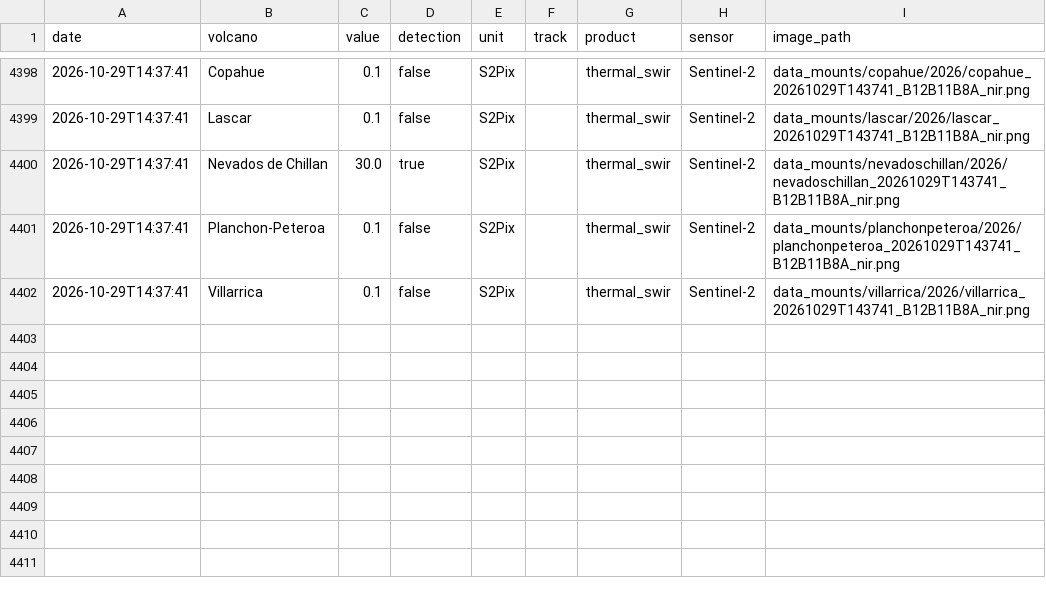
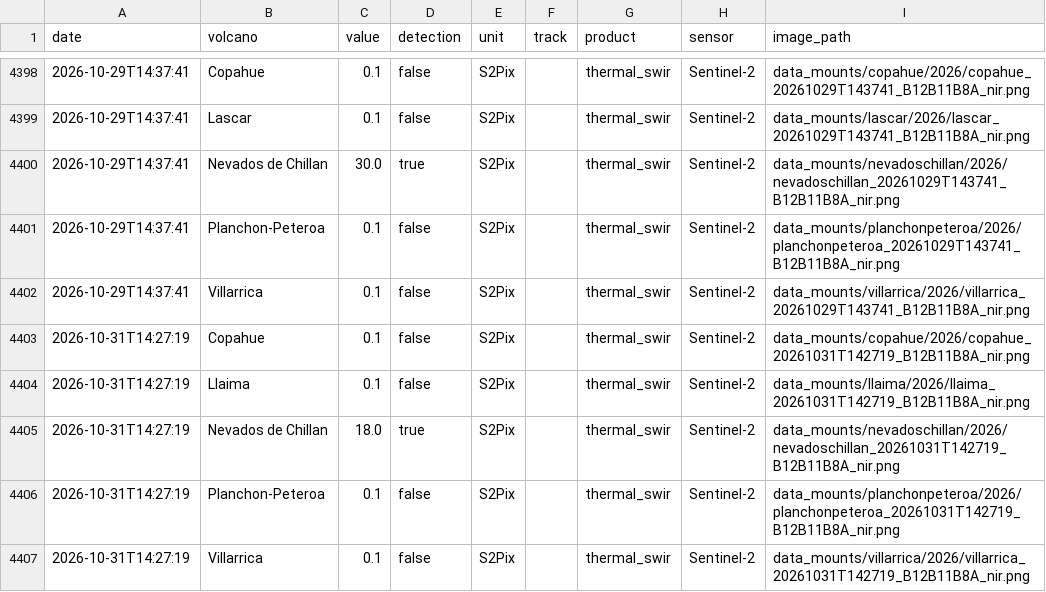
Before and after one commit to MendozaVolcanic/MOUNTS-Chile, a CSV file: csv/all_thermal.csv, drawn as a sheet; only a part is shown, gaps mark what is left out.

```diff
--- a/csv/all_thermal.csv
+++ b/csv/all_thermal.csv
@@ -4402 +4402,6 @@ date,volcano,value,detection,unit,track,product,sensor,image_path
 2026-10-29T14:37:41,Villarrica,0.1,false,S2Pix,,thermal_swir,Sentinel-2,data_mounts/villarrica/2026/villarrica_20261029T143741_B12B11B8A_nir.png
+2026-10-31T14:27:19,Copahue,0.1,false,S2Pix,,thermal_swir,Sentinel-2,data_mounts/copahue/2026/copahue_20261031T142719_B12B11B8A_nir.png
+2026-10-31T14:27:19,Llaima,0.1,false,S2Pix,,thermal_swir,Sentinel-2,data_mounts/llaima/2026/llaima_20261031T142719_B12B11B8A_nir.png
+2026-10-31T14:27:19,Nevados de Chillan,18.0,true,S2Pix,,thermal_swir,Sentinel-2,data_mounts/nevadoschillan/2026/nevadoschillan_20261031T142719_B12B11B8A_nir.png
+2026-10-31T14:27:19,Planchon-Peteroa,0.1,false,S2Pix,,thermal_swir,Sentinel-2,data_mounts/planchonpeteroa/2026/planchonpeteroa_20261031T142719_B12B11B8A_nir.png
+2026-10-31T14:27:19,Villarrica,0.1,false,S2Pix,,thermal_swir,Sentinel-2,data_mounts/villarrica/2026/villarrica_20261031T142719_B12B11B8A_nir.png
```
Also changed, not shown: csv/copahue_thermal_swir.csv, csv/nevados-de-chillan_thermal_swir.csv, 48 other files.
